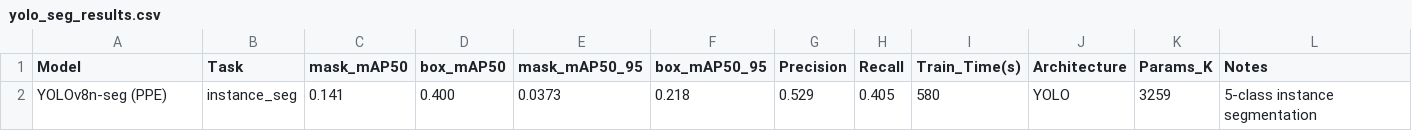
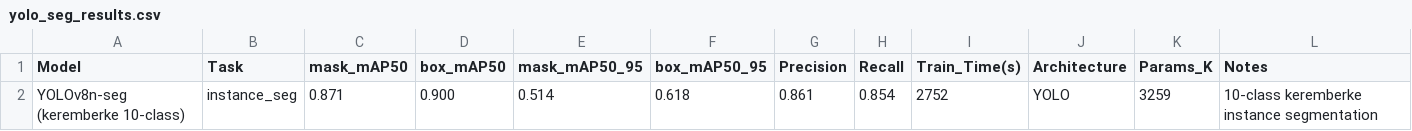
Before and after one commit to TonksMI/PPE-Detection, a CSV file: results/models/yolo_seg_results.csv, drawn as a sheet.

```diff
--- a/results/models/yolo_seg_results.csv
+++ b/results/models/yolo_seg_results.csv
@@ -1,2 +1,2 @@
 Model,Task,mask_mAP50,box_mAP50,mask_mAP50_95,box_mAP50_95,Precision,Recall,Train_Time(s),Architecture,Params_K,Notes
-YOLOv8n-seg (PPE),instance_seg,0.141,0.400,0.0373,0.218,0.529,0.405,580,YOLO,3259,5-class instance segmentation
+YOLOv8n-seg (keremberke 10-class),instance_seg,0.871,0.900,0.514,0.618,0.861,0.854,2752,YOLO,3259,10-class keremberke instance segmentation
```
Also changed, not shown: 3 other files.
